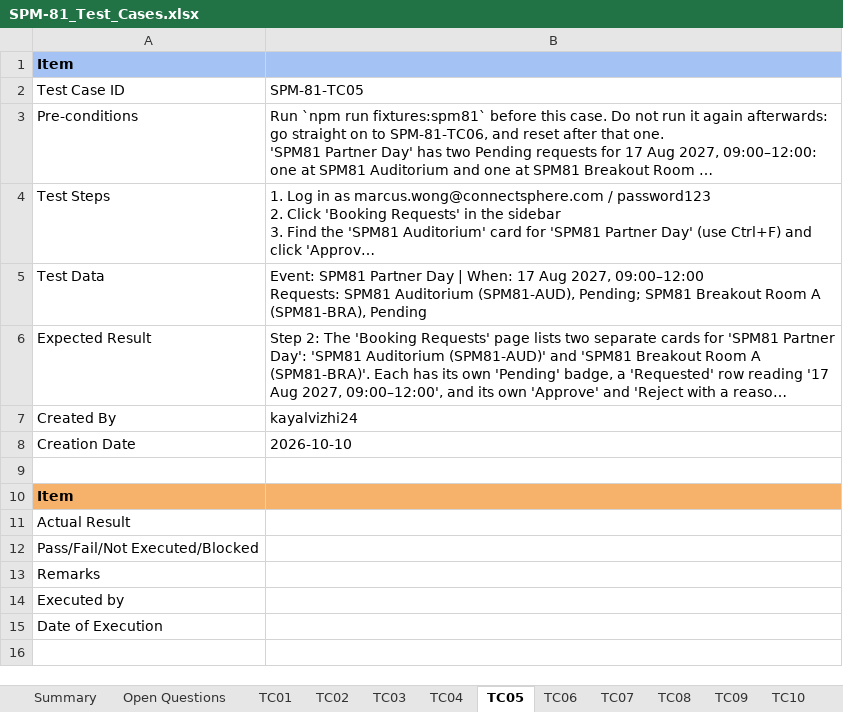
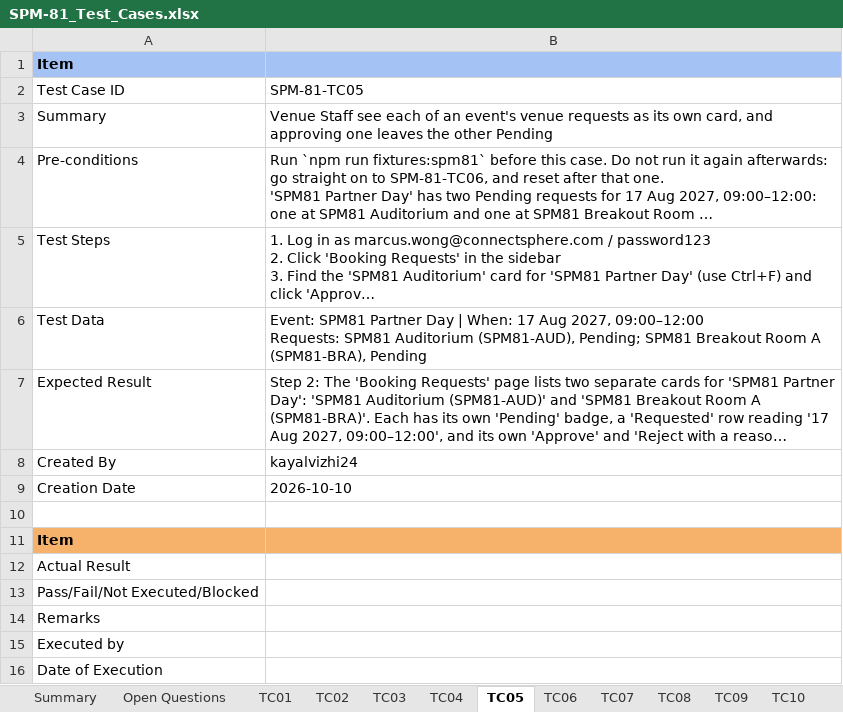
Before and after one commit to kchoongg/IS212, an Excel workbook: docs/test-cases/SPM-81_Test_Cases.xlsx, sheet TC05, drawn as a sheet; long unchanged cells end in …; values as stored, in another font and other column widths than the file's, no borders; the diff names each change by its address in the sheet, - before the commit and + after, or states it on an @@ line.

```diff
--- a/docs/test-cases/SPM-81_Test_Cases.xlsx (sheet TC05)
+++ b/docs/test-cases/SPM-81_Test_Cases.xlsx (sheet TC05)
+row 3: Summary | Venue Staff see each of an event's venue requests as its own card, and approving one leaves the other Pending
```
Also changed, not shown: sheet TC08, sheet TC06, sheet TC10, sheet TC07, sheet TC02, sheet TC11, 4 more sheets.
